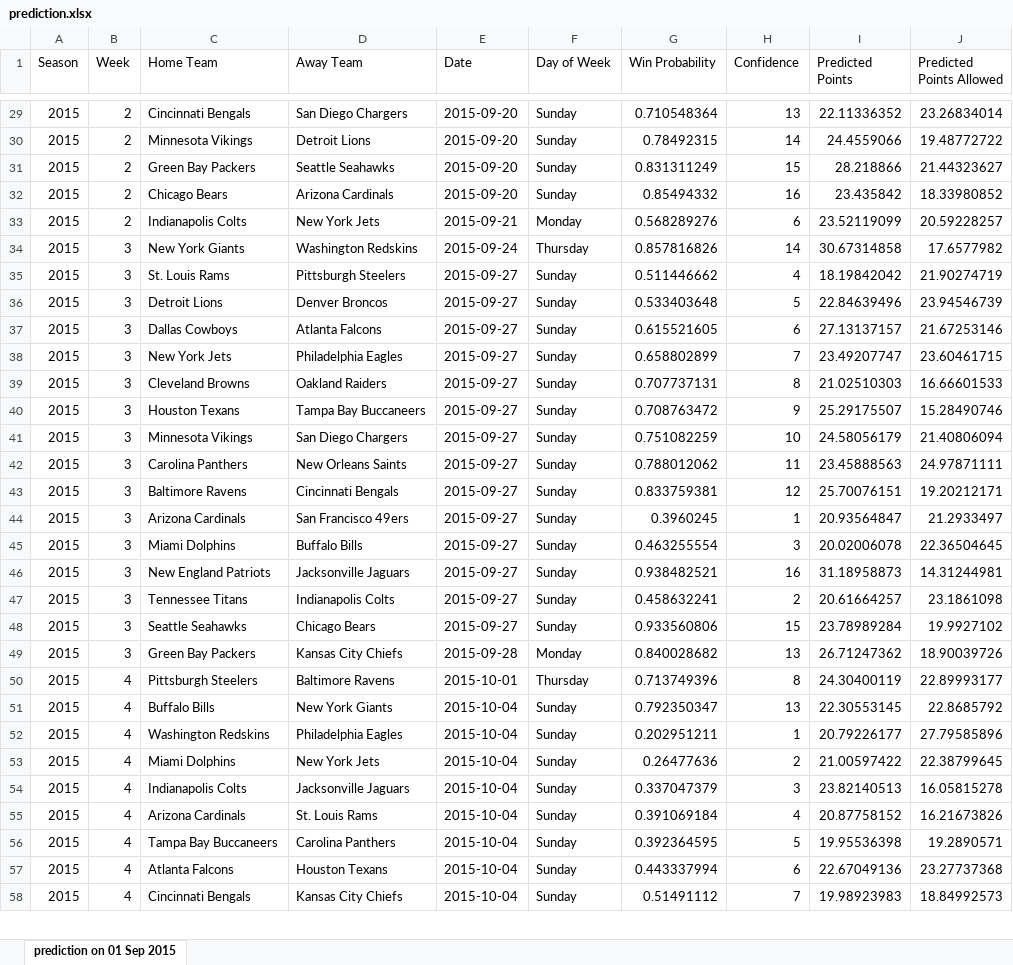
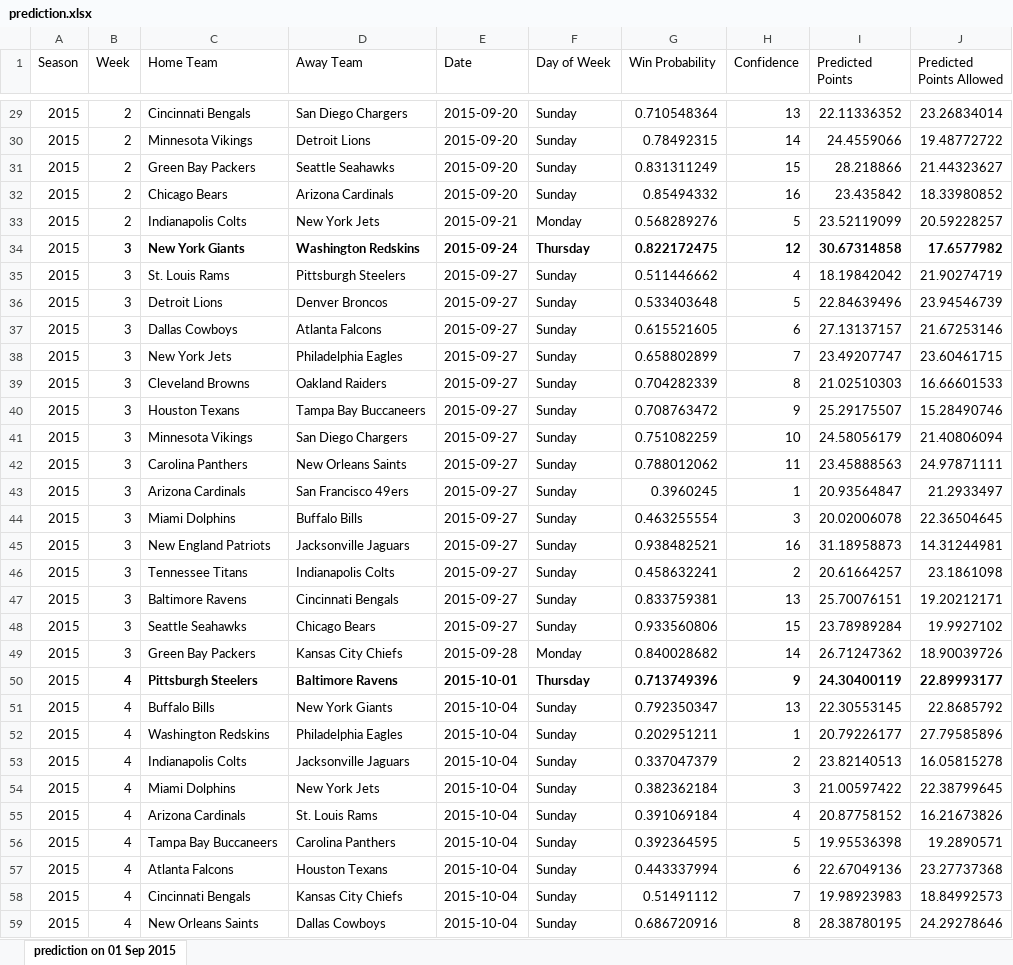
Before and after one commit to tanyaschlusser/office-nfl-pool, an Excel workbook: excel_files/prediction.xlsx, sheet prediction on 01 Sep 2015, drawn as a sheet; only a part is shown, gaps mark what is left out; values as stored, in another font and other column widths than the file's, no borders; removed rows and columns are numbered as before the commit, all else as after; the diff covers the shown part only; the diff names each change by its address in the sheet, - before the commit and + after, or states it on an @@ line.

```diff
--- a/excel_files/prediction.xlsx (sheet prediction on 01 Sep 2015)
+++ b/excel_files/prediction.xlsx (sheet prediction on 01 Sep 2015)
-H33 (Confidence): 6
+H33 (Confidence): 5
-B34:J34 bold: off
+B34:J34 bold: on
-G34 (Win Probability): 0.857816826
+G34 (Win Probability): 0.822172475
-H34 (Confidence): 14
+H34 (Confidence): 12
-G39 (Win Probability): 0.707737131
+G39 (Win Probability): 0.704282339
-row 43: 2015 | 3 | Baltimore Ravens | Cincinnati Bengals | 2015-09-27 | Sunday | 0.833759381 | 12 | 25.70076151 | 19.20212171
+row 47: 2015 | 3 | Baltimore Ravens | Cincinnati Bengals | 2015-09-27 | Sunday | 0.833759381 | 13 | 25.70076151 | 19.20212171
-H49 (Confidence): 13
+H49 (Confidence): 14
-B50:J50 bold: off
+B50:J50 bold: on
-H50 (Confidence): 8
+H50 (Confidence): 9
-row 53: 2015 | 4 | Miami Dolphins | New York Jets | 2015-10-04 | Sunday | 0.26477636 | 2 | 21.00597422 | 22.38799645
-H53 (Confidence): 3
+H53 (Confidence): 2
+row 54: 2015 | 4 | Miami Dolphins | New York Jets | 2015-10-04 | Sunday | 0.382362184 | 3 | 21.00597422 | 22.38799645
+row 59: 2015 | 4 | New Orleans Saints | Dallas Cowboys | 2015-10-04 | Sunday | 0.686720916 | 8 | 28.38780195 | 24.29278646
```
Also changed, not shown: 1 added row, 2 removed rows, 5 edited cells and cell formats elsewhere in this sheet, excel_files/season2015_datasheet.xlsx, excel_files/sheets2015.xlsx.
